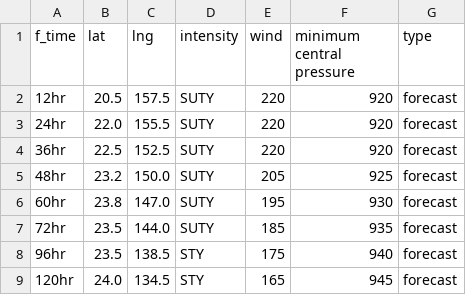
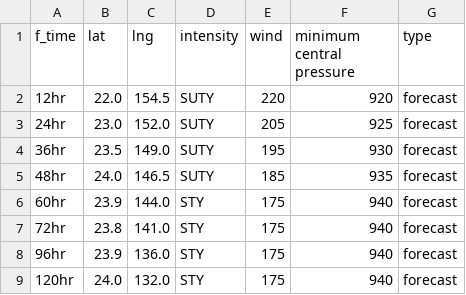
Before and after one commit to zax41006-bot/MMC-TC-GIS, a CSV file: forecast_track_B.csv, drawn as a sheet.

Commit message:
Update forecast_track_B.csv

```diff
--- a/forecast_track_B.csv
+++ b/forecast_track_B.csv
@@ -1,9 +1,9 @@
 f_time,lat,lng,intensity,wind,minimum central pressure,type
-12hr,20.5,157.5,SUTY,220,920,forecast
-24hr,22.0,155.5,SUTY,220,920,forecast
-36hr,22.5,152.5,SUTY,220,920,forecast
-48hr,23.2,150.0,SUTY,205,925,forecast
-60hr,23.8,147.0,SUTY,195,930,forecast
-72hr,23.5,144.0,SUTY,185,935,forecast
-96hr,23.5,138.5,STY,175,940,forecast
-120hr,24.0,134.5,STY,165,945,forecast
+12hr,22.0,154.5,SUTY,220,920,forecast
+24hr,23.0,152.0,SUTY,205,925,forecast
+36hr,23.5,149.0,SUTY,195,930,forecast
+48hr,24.0,146.5,SUTY,185,935,forecast
+60hr,23.9,144.0,STY,175,940,forecast
+72hr,23.8,141.0,STY,175,940,forecast
+96hr,23.9,136.0,STY,175,940,forecast
+120hr,24.0,132.0,STY,175,940,forecast
```
